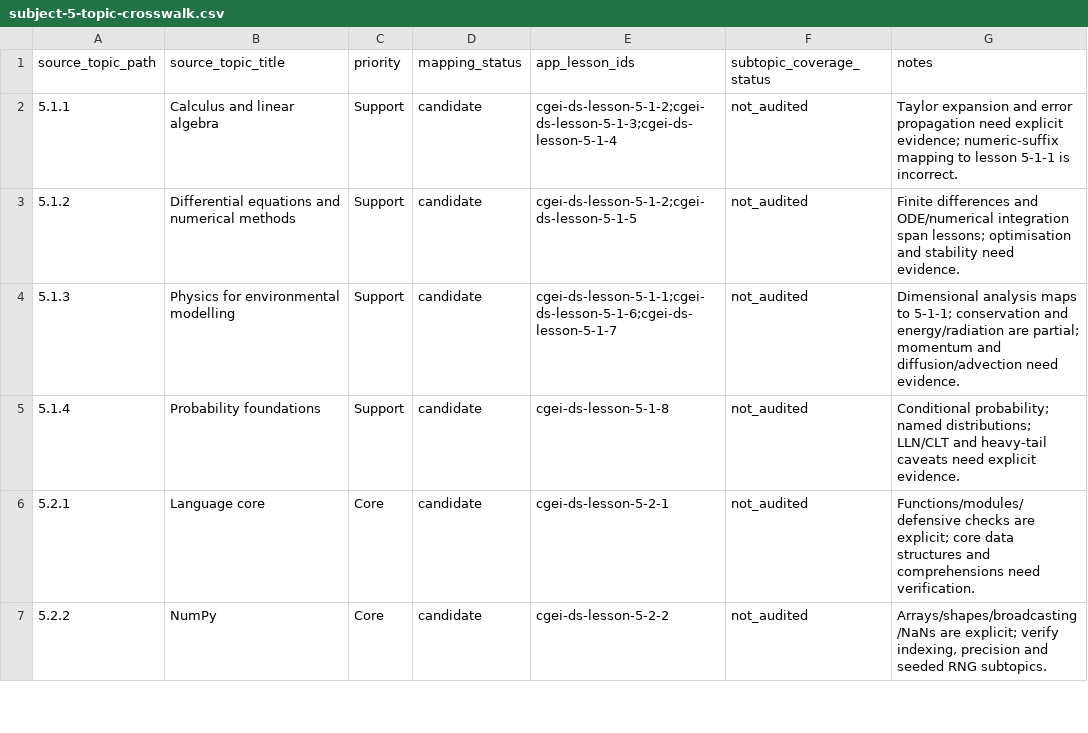
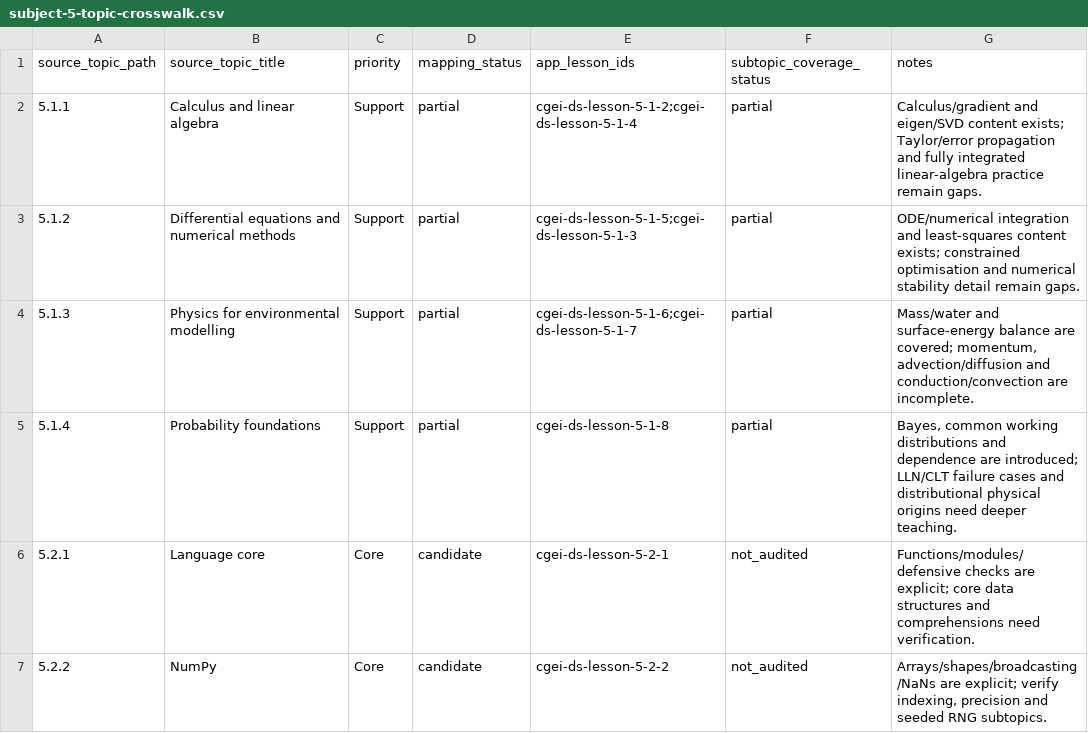
Before and after one commit to musab-shahid/my-study, a CSV file: docs/cgei/subject-5-topic-crosswalk.csv, drawn as a sheet; only a part is shown.

Commit message:
Record first semantic audit of Unit 5.1 topics

```diff
--- a/docs/cgei/subject-5-topic-crosswalk.csv
+++ b/docs/cgei/subject-5-topic-crosswalk.csv
@@ -1,6 +1,6 @@
 source_topic_path,source_topic_title,priority,mapping_status,app_lesson_ids,subtopic_coverage_status,notes
-5.1.1,Calculus and linear algebra,Support,candidate,cgei-ds-lesson-5-1-2;cgei-ds-lesson-5-1-3;cgei-ds-lesson-5-1-4,not_audited,Taylor expansion and error propagation need explicit evidence; numeric-suffix mapping to lesson 5-1-1 is incorrect.
-5.1.2,Differential equations and numerical methods,Support,candidate,cgei-ds-lesson-5-1-2;cgei-ds-lesson-5-1-5,not_audited,Finite differences and ODE/numerical integration span lessons; optimisation and stability need evidence.
-5.1.3,Physics for environmental modelling,Support,candidate,cgei-ds-lesson-5-1-1;cgei-ds-lesson-5-1-6;cgei-ds-lesson-5-1-7,not_audited,Dimensional analysis maps to 5-1-1; conservation and energy/radiation are partial; momentum and diffusion/advection need evidence.
-5.1.4,Probability foundations,Support,candidate,cgei-ds-lesson-5-1-8,not_audited,Conditional probability; named distributions; LLN/CLT and heavy-tail caveats need explicit evidence.
+5.1.1,Calculus and linear algebra,Support,partial,cgei-ds-lesson-5-1-2;cgei-ds-lesson-5-1-4,partial,Calculus/gradient and eigen/SVD content exists; Taylor/error propagation and fully integrated linear-algebra practice remain gaps.
+5.1.2,Differential equations and numerical methods,Support,partial,cgei-ds-lesson-5-1-5;cgei-ds-lesson-5-1-3,partial,ODE/numerical integration and least-squares content exists; constrained optimisation and numerical stability detail remain gaps.
+5.1.3,Physics for environmental modelling,Support,partial,cgei-ds-lesson-5-1-6;cgei-ds-lesson-5-1-7,partial,"Mass/water and surface-energy balance are covered; momentum, advection/diffusion and conduction/convection are incomplete."
+5.1.4,Probability foundations,Support,partial,cgei-ds-lesson-5-1-8,partial,"Bayes, common working distributions and dependence are introduced; LLN/CLT failure cases and distributional physical origins need deeper teaching."
 5.2.1,Language core,Core,candidate,cgei-ds-lesson-5-2-1,not_audited,Functions/modules/defensive checks are explicit; core data structures and comprehensions need verification.
```
